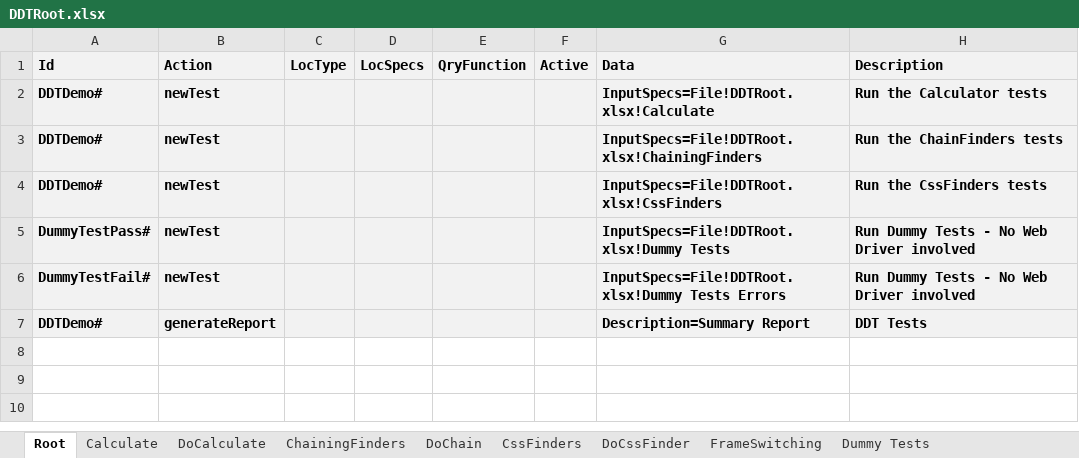
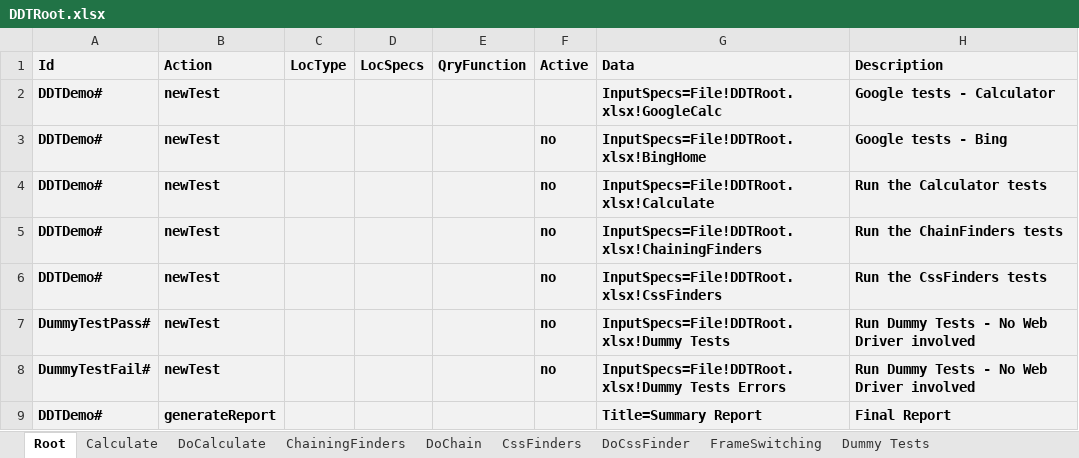
Before and after one commit to BeyMelamed/JavaDDT, an Excel workbook: Data/DDTRoot.xlsx, sheet Root, drawn as a sheet; values as stored, in another font and other column widths than the file's, no borders; conditional formats not drawn; addresses are those after the commit; the diff names each change by its address in the sheet, - before the commit and + after, or states it on an @@ line.

Commit message:
Google Calculator Tests Implemented, minor reporting changes, Comments

```diff
--- a/Data/DDTRoot.xlsx (sheet Root)
+++ b/Data/DDTRoot.xlsx (sheet Root)
+row 2: DDTDemo# | newTest |  |  |  |  | InputSpecs=File!DDTRoot.xlsx!GoogleCalc | Google tests - Calculator
+row 3: DDTDemo# | newTest |  |  |  | no | InputSpecs=File!DDTRoot.xlsx!BingHome | Google tests - Bing
-F4:F8 (Active): (empty)
+F4:F8 (Active): no
-G9 (Data): Description=Summary Report
+G9 (Data): Title=Summary Report
-H9 (Description): DDT Tests
+H9 (Description): Final Report
```
Also changed, not shown: sheet Dummy Tests, sheet ChainingFinders, sheet FrameSwitching, sheet Dummy Tests Errors, sheet Calculate, sheet CssFinders, other sheet tabs, 6 other files.
